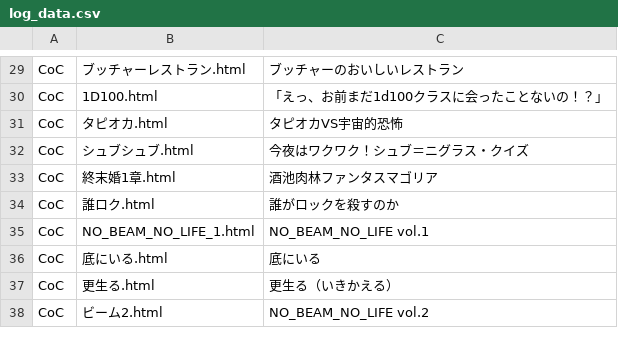
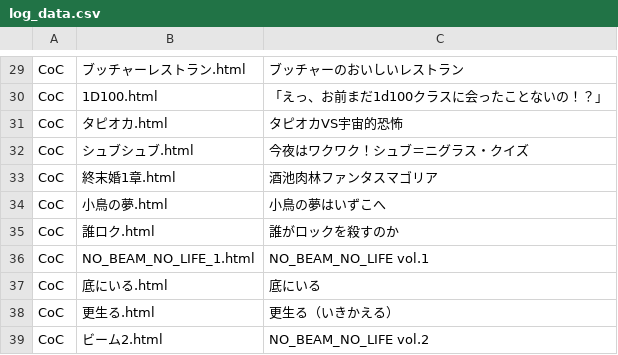
Before and after one commit to akaneyua/trpg_log, a CSV file: log_html/log_data.csv, drawn as a sheet; only a part is shown, gaps mark what is left out.

Commit message:
Add files via upload

```diff
--- a/log_html/log_data.csv
+++ b/log_html/log_data.csv
@@ -33,2 +33,3 @@ CoC,シュブシュブ.html,今夜はワクワク！シュブ＝ニグラス・
 CoC,終末婚1章.html,酒池肉林ファンタスマゴリア
+CoC,小鳥の夢.html,小鳥の夢はいずこへ
 CoC,誰ロク.html,誰がロックを殺すのか
```
